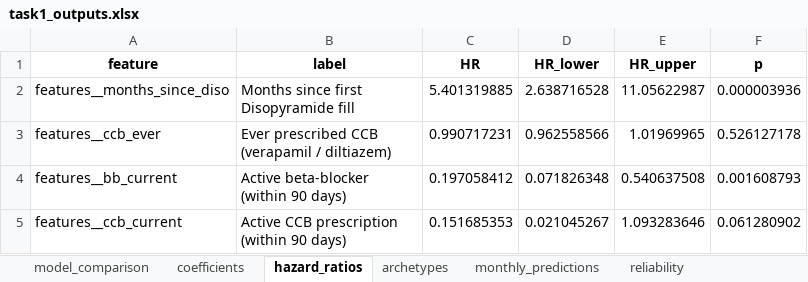
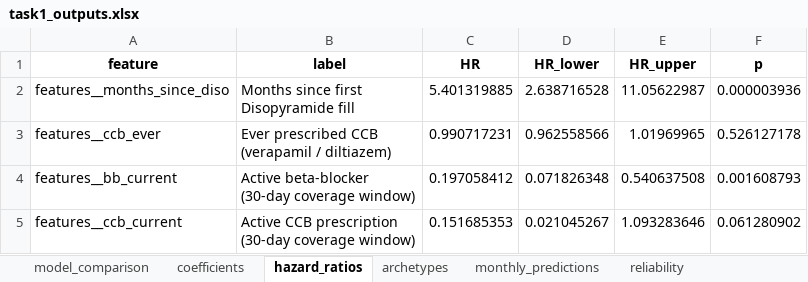
Before and after one commit to jon-den/bbb-tech-test, an Excel workbook: outputs/task1_adoption/task1_outputs.xlsx, sheet hazard_ratios, drawn as a sheet; values as stored, in another font and other column widths than the file's, no borders; ↵ is a line break in a cell; the diff names each change by its address in the sheet, - before the commit and + after, or states it on an @@ line.

```diff
--- a/outputs/task1_adoption/task1_outputs.xlsx (sheet hazard_ratios)
+++ b/outputs/task1_adoption/task1_outputs.xlsx (sheet hazard_ratios)
-B4 (label): Active beta-blocker ↵ (within 90 days)
+B4 (label): Active beta-blocker ↵ (30-day coverage window)
-B5 (label): Active CCB prescription ↵ (within 90 days)
+B5 (label): Active CCB prescription ↵ (30-day coverage window)
```
Also changed, not shown: 2 other files.
